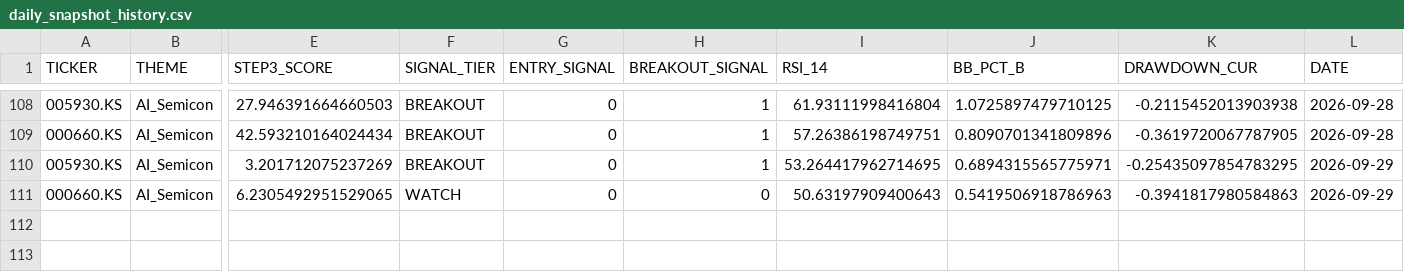
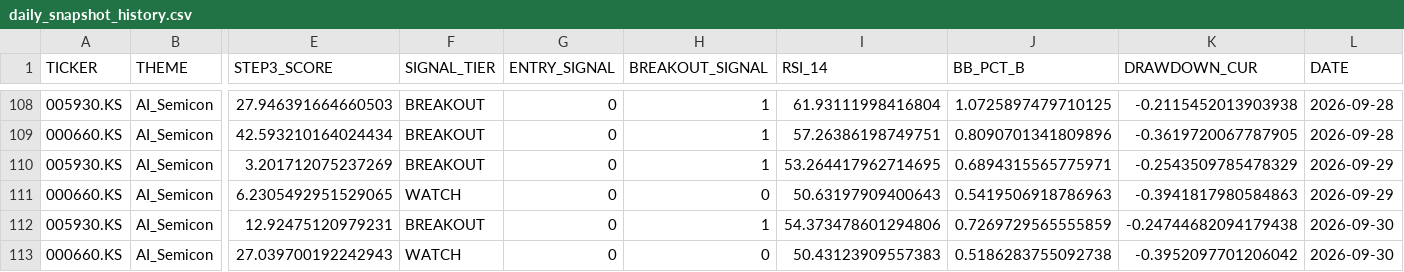
Before and after one commit to ONE-CASE/stock-entry-agent, a CSV file: output/daily_snapshot_history.csv, drawn as a sheet; only a part is shown, gaps mark what is left out; rows hold the shown columns only; the diff names each change by its address in the sheet, - before the commit and + after, or states it on an @@ line.

```diff
--- a/output/daily_snapshot_history.csv
+++ b/output/daily_snapshot_history.csv
-K110 (DRAWDOWN_CUR): -0.25435097854783295
+K110 (DRAWDOWN_CUR): -0.2543509785478329
+row 112: 005930.KS | AI_Semicon | 12.92475120979231 | BREAKOUT | 0 | 1 | 54.373478601294806 | 0.7269729565555859 | -0.24744682094179438 | 2026-09-30
+row 113: 000660.KS | AI_Semicon | 27.039700192242943 | WATCH | 0 | 0 | 50.43123909557383 | 0.5186283755092738 | -0.3952097701206042 | 2026-09-30
```
Also changed, not shown: output/macro_panel.csv, 3 other files.
